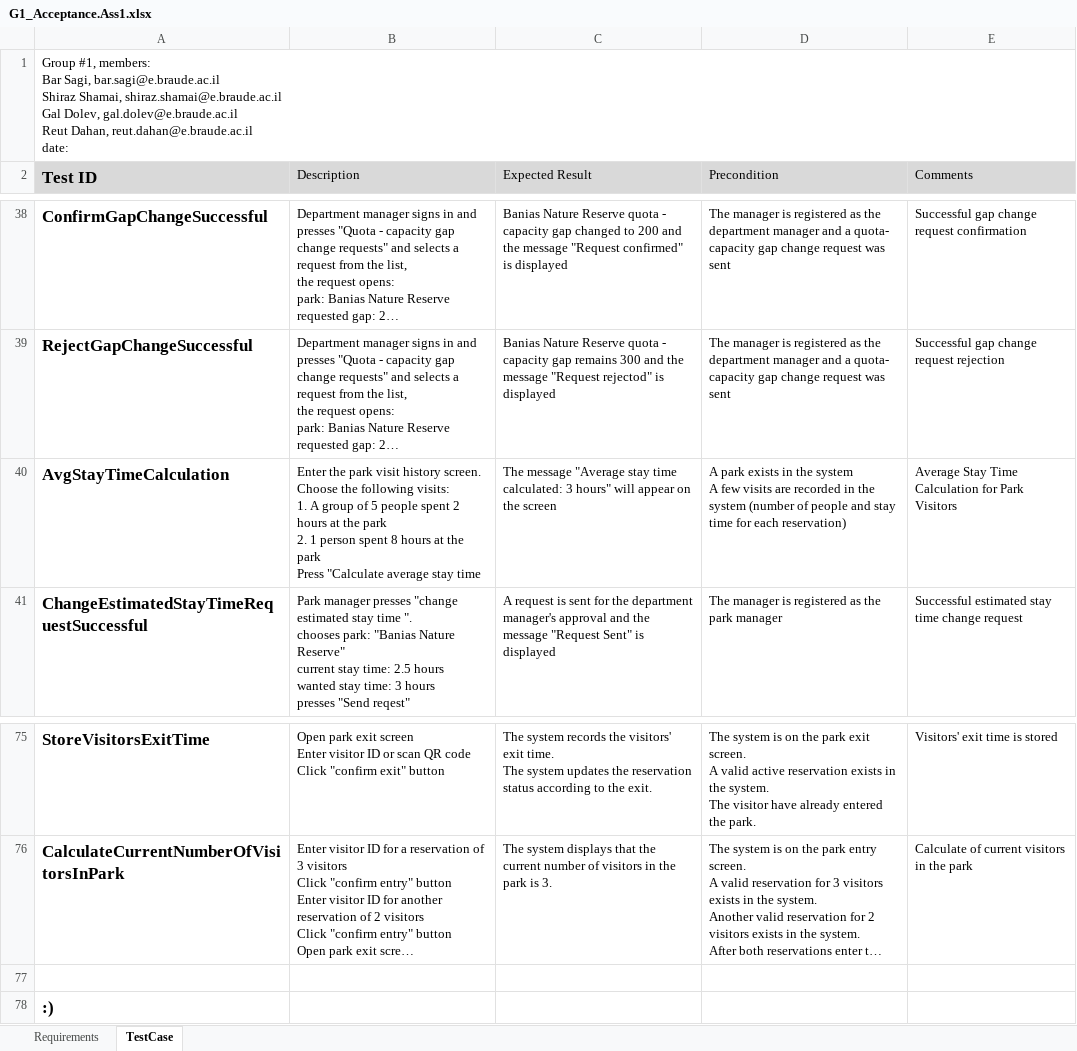
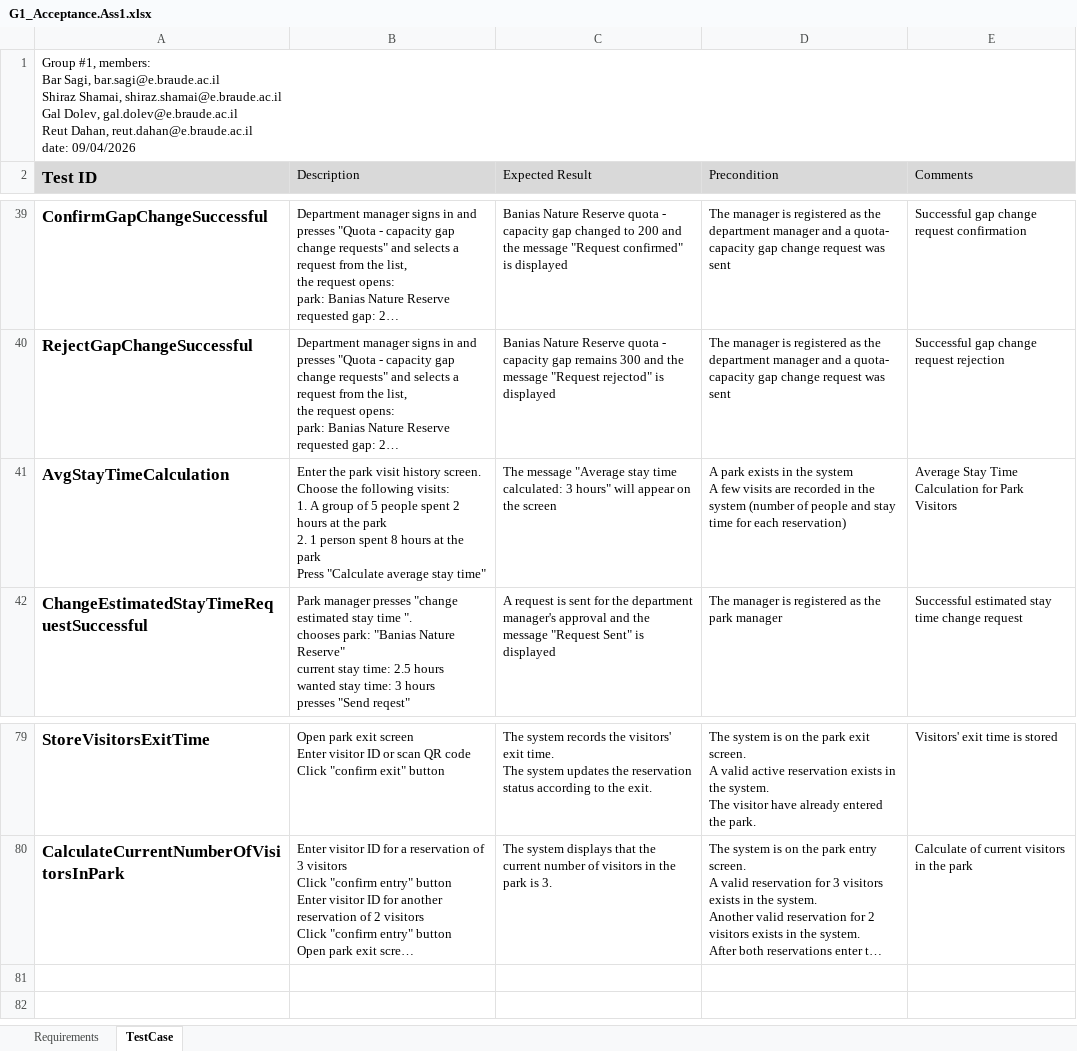
Before and after one commit to BarSagi/GoNature, an Excel workbook: G1_Acceptance.Ass1.xlsx, sheet TestCase, drawn as a sheet; only a part is shown, gaps mark what is left out; long unchanged cells end in …; values as stored, in another font and other column widths than the file's, no borders; removed rows and columns are numbered as before the commit, all else as after; ↵ is a line break in a cell; the diff covers the shown part only; the diff names each change by its address in the sheet, - before the commit and + after, or states it on an @@ line.

```diff
--- a/G1_Acceptance.Ass1.xlsx (sheet TestCase)
+++ b/G1_Acceptance.Ass1.xlsx (sheet TestCase)
-A1 (Test ID): …reut.dahan@e.braude.ac.il ↵ date:
+A1 (Test ID): …reut.dahan@e.braude.ac.il ↵ date: 09/04/2026
-B41 (Description): …average stay time
+B41 (Description): …average stay time"
-row 77: (empty)
-row 78: :)
```
Also changed, not shown: 4 added rows, 11 edited cells and cell formats elsewhere in this sheet.
